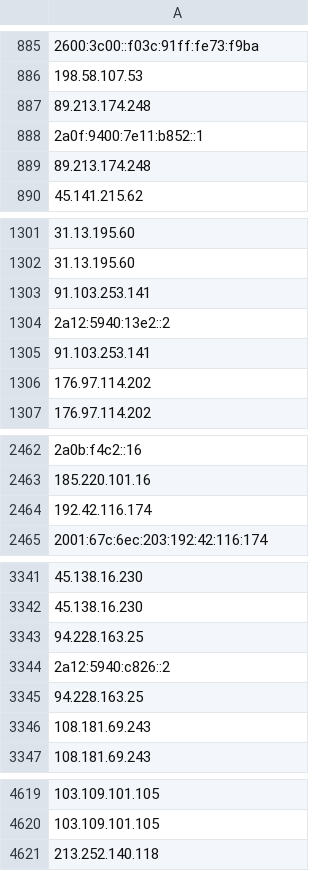
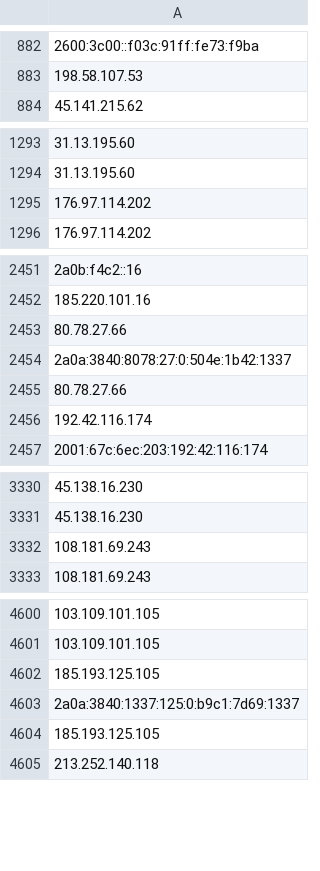
Before and after one commit to onlyforbakup/awesome-lists, a CSV file: Lists/TOR/only_tor_exit_nodes_IP_list.csv, drawn as a sheet; only a part is shown, gaps mark what is left out; removed rows and columns are numbered as before the commit, all else as after; the diff covers the shown part only; the diff names each change by its address in the sheet, - before the commit and + after, or states it on an @@ line.

```diff
--- a/Lists/TOR/only_tor_exit_nodes_IP_list.csv
+++ b/Lists/TOR/only_tor_exit_nodes_IP_list.csv
-row 887: 89.213.174.248
-row 888: 2a0f:9400:7e11:b852::1
-row 889: 89.213.174.248
-row 1303: 91.103.253.141
-row 1304: 2a12:5940:13e2::2
-row 1305: 91.103.253.141
+row 2453: 80.78.27.66
+row 2454: 2a0a:3840:8078:27:0:504e:1b42:1337
+row 2455: 80.78.27.66
-row 3343: 94.228.163.25
-row 3344: 2a12:5940:c826::2
-row 3345: 94.228.163.25
+row 4602: 185.193.125.105
+row 4603: 2a0a:3840:1337:125:0:b9c1:7d69:1337
+row 4604: 185.193.125.105
```
Also changed, not shown: 10 added rows, 23 removed rows and 1 edited cell elsewhere in this file, Lists/TOR/only_tor_guard_nodes_IP_list.csv, 2 other files.
